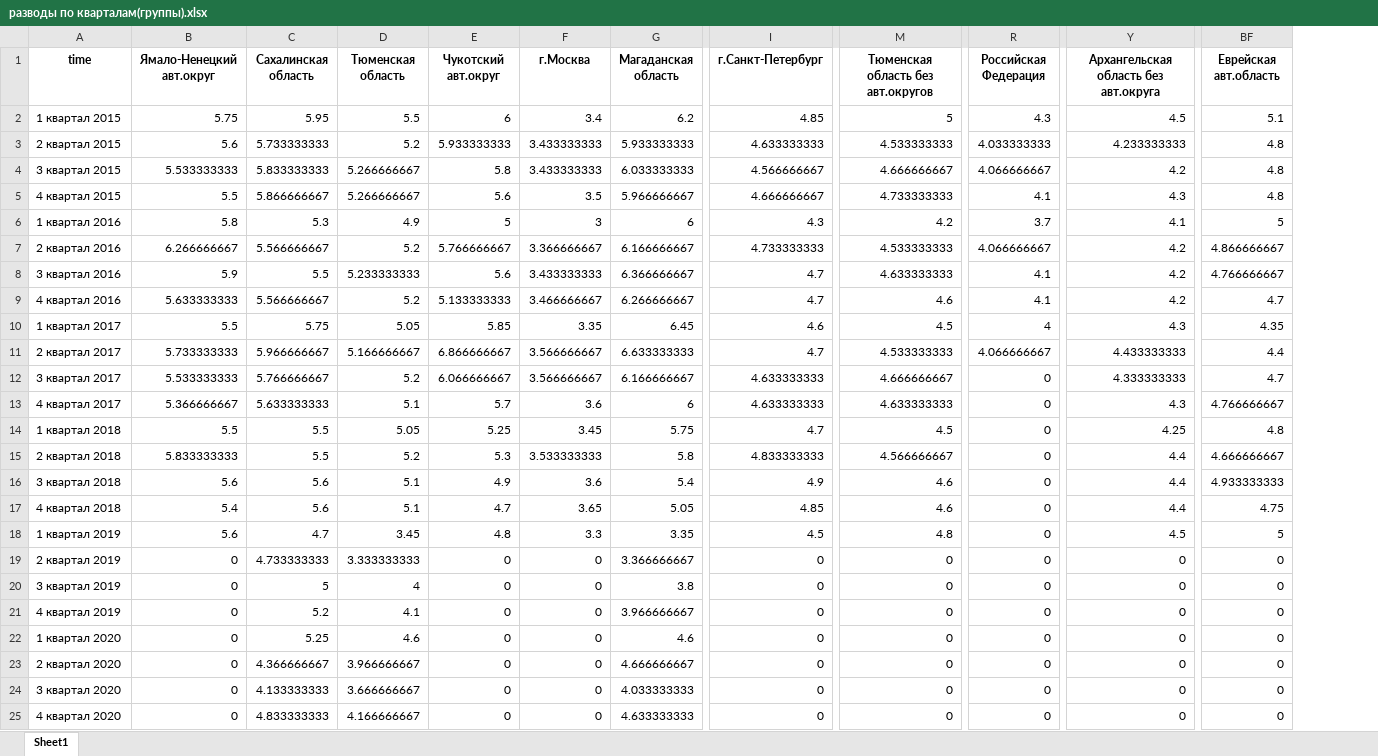
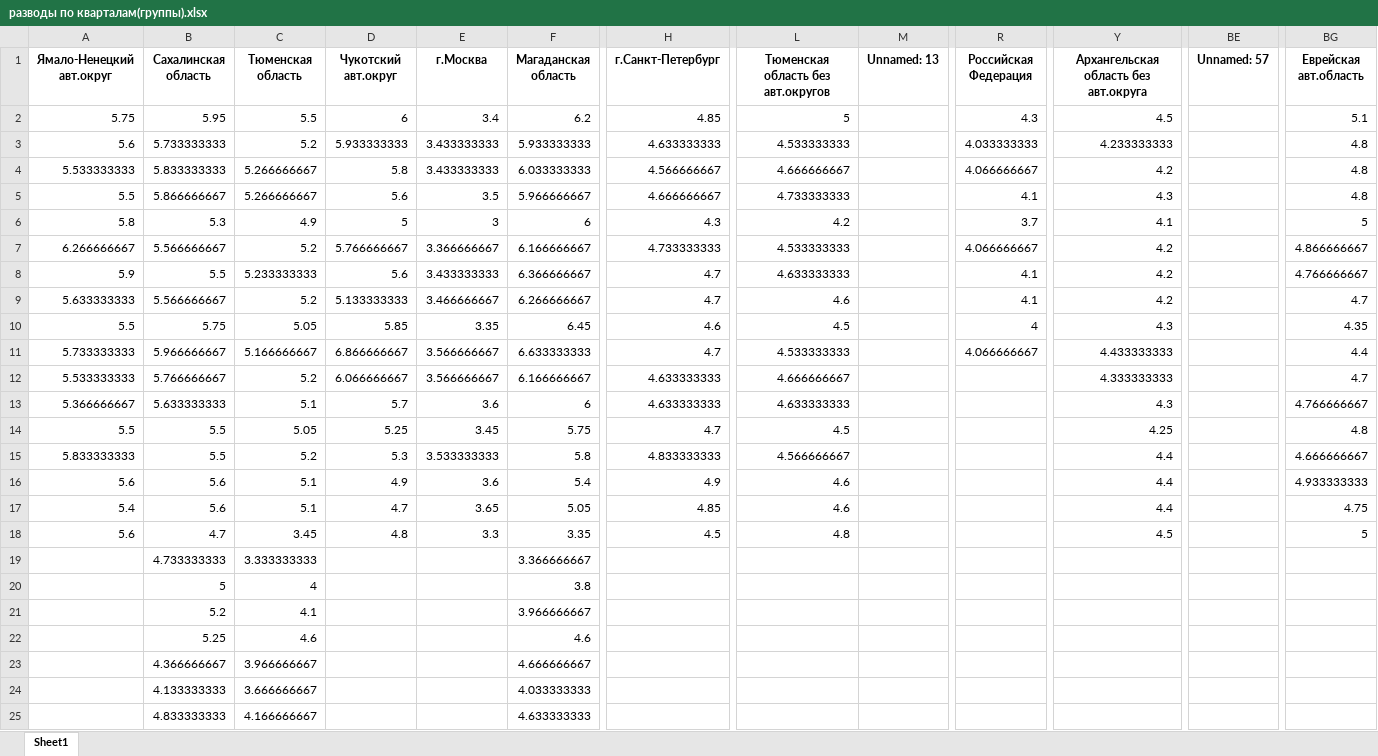
Before and after one commit to Feromos/Dano, an Excel workbook: Tables/разводы по кварталам(группы).xlsx, sheet Sheet1, drawn as a sheet; only a part is shown, gaps mark what is left out; values as stored, in another font and other column widths than the file's, no borders; removed rows and columns are numbered as before the commit, all else as after; the diff names each change by its address in the sheet, - before the commit and + after, or states it on an @@ line.

```diff
--- a/Tables/разводы по кварталам(группы).xlsx (sheet Sheet1)
+++ b/Tables/разводы по кварталам(группы).xlsx (sheet Sheet1)
-column A (time), rows 2-25: 1 квартал 2015 | 2 квартал 2015 | 3 квартал 2015 | 4 квартал 2015 | 1 квартал 2016 | 2 квартал 2016 | 3 квартал 2016 | 4 квартал 2016 | 1 квартал 2017 | 2 квартал 2017 | 3 квартал 2017 | 4 квартал 2017 | 1 квартал 2018 | 2 квартал 2018 | 3 квартал 2018 | 4 квартал 2018 | 1 квартал 2019 | 2 квартал 2019 | 3 квартал 2019 | 4 квартал 2019 | 1 квартал 2020 | 2 квартал 2020 | 3 квартал 2020 | 4 квартал 2020
+column M (Unnamed: 13), empty
+column BE (Unnamed: 57), empty
-R12:R25 (Российская Федерация): 0
+R12:R25 (Российская Федерация): (empty)
-A19:A25 (Ямало-Ненецкий авт.округ): 0
+A19:A25 (Ямало-Ненецкий авт.округ): (empty)
-D19:D25 (Чукотский авт.округ): 0
+D19:D25 (Чукотский авт.округ): (empty)
-E19:E25 (г.Москва): 0
+E19:E25 (г.Москва): (empty)
-H19:H25 (г.Санкт-Петербург): 0
+H19:H25 (г.Санкт-Петербург): (empty)
-L19:L25: 0
+L19:L25: (empty)
-Y19:Y25: 0
+Y19:Y25: (empty)
-BG19:BG25 (Еврейская авт.область): 0
+BG19:BG25 (Еврейская авт.область): (empty)
```
Also changed, not shown: Tables/безработица по кварталам(группы).xlsx, Tables/индекс цен по кварталам(группы).xlsx, 5 other files.
